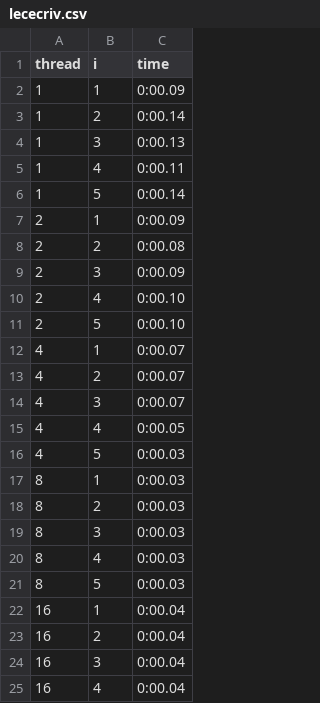
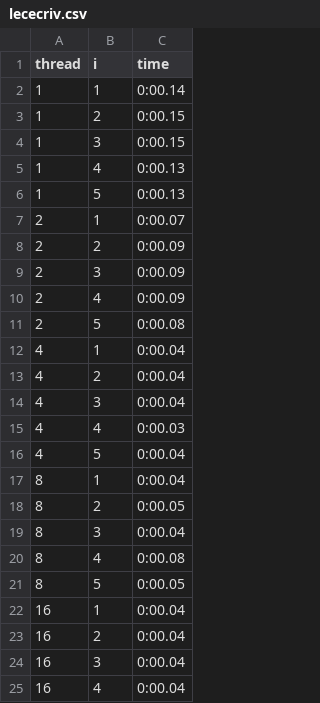
Before and after one commit to tsonnet/Projet1_sysinfo, a CSV file: Part1/Timer/lececriv.csv, drawn as a sheet; only a part is shown; the diff covers the shown part only.

```diff
--- a/Part1/Timer/lececriv.csv
+++ b/Part1/Timer/lececriv.csv
@@ -1,22 +1,22 @@
 thread,i,time
-1,1,0:00.09
-1,2,0:00.14
-1,3,0:00.13
-1,4,0:00.11
-1,5,0:00.14
-2,1,0:00.09
-2,2,0:00.08
+1,1,0:00.14
+1,2,0:00.15
+1,3,0:00.15
+1,4,0:00.13
+1,5,0:00.13
+2,1,0:00.07
+2,2,0:00.09
 2,3,0:00.09
-2,4,0:00.10
-2,5,0:00.10
-4,1,0:00.07
-4,2,0:00.07
-4,3,0:00.07
-4,4,0:00.05
-4,5,0:00.03
-8,1,0:00.03
-8,2,0:00.03
-8,3,0:00.03
-8,4,0:00.03
-8,5,0:00.03
+2,4,0:00.09
+2,5,0:00.08
+4,1,0:00.04
+4,2,0:00.04
+4,3,0:00.04
+4,4,0:00.03
+4,5,0:00.04
+8,1,0:00.04
+8,2,0:00.05
+8,3,0:00.04
+8,4,0:00.08
+8,5,0:00.05
 16,1,0:00.04
```
Also changed, not shown: 9 edited cells elsewhere in this file, Part1/Timer/philosophes.csv, Part1/Timer/prodcons.csv, 18 other files.
